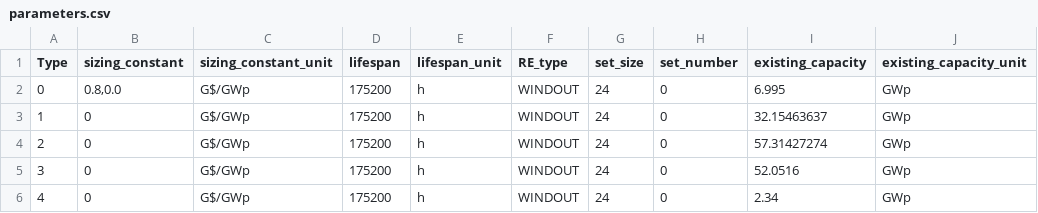
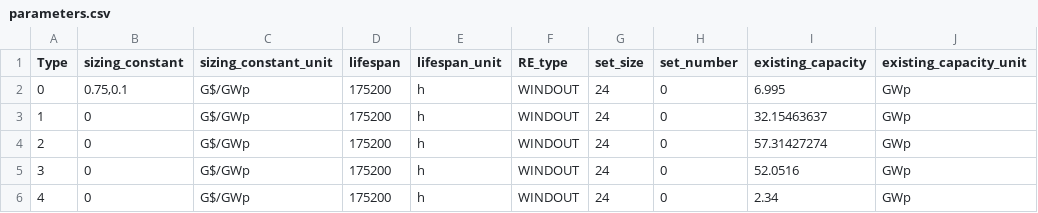
Before and after one commit to jpacilo/STEVFNs, a CSV file: Code/Assets/RE_WIND_Existing/parameters.csv, drawn as a sheet; only a part is shown; the diff names each change by its address in the sheet, - before the commit and + after, or states it on an @@ line.

Commit message:
Latest update for RE_WIND_Existing asset testing. Commented bounds constraints so this version runs, push for review

```diff
--- a/Code/Assets/RE_WIND_Existing/parameters.csv
+++ b/Code/Assets/RE_WIND_Existing/parameters.csv
-B2 (sizing_constant): 0.8,0.0
+B2 (sizing_constant): 0.75,0.1
```
Also changed, not shown: 10 other files.
